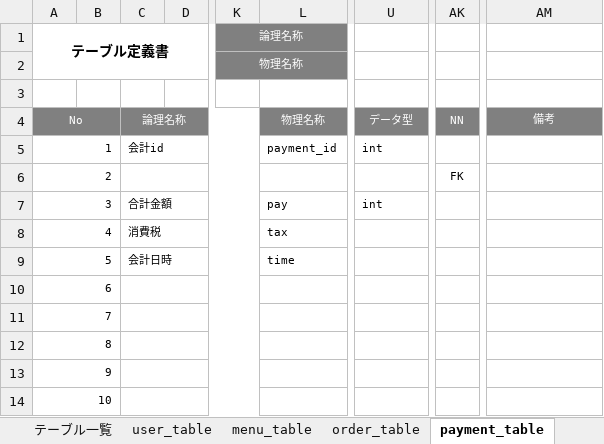
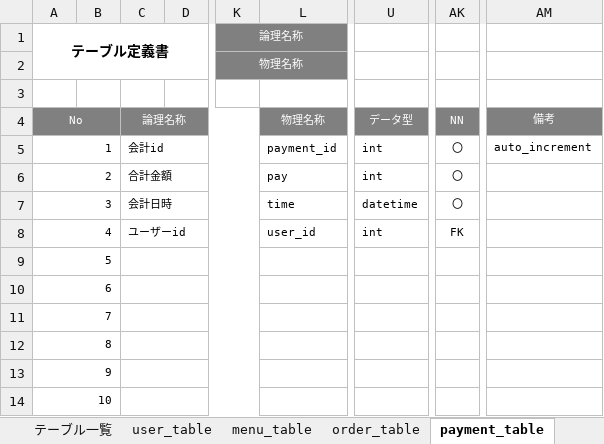
Before and after one commit to satotodob/D_Group_project, an Excel workbook: テーブル定義書.xlsx, sheet payment_table, drawn as a sheet; only a part is shown, gaps mark what is left out; values as stored, in another font and other column widths than the file's, no borders; the diff names each change by its address in the sheet, - before the commit and + after, or states it on an @@ line.

```diff
--- a/テーブル定義書.xlsx (sheet payment_table)
+++ b/テーブル定義書.xlsx (sheet payment_table)
-AK5: (empty)
+AK5: 〇
-AM5: (empty)
+AM5: auto_increment
-C6: (empty)
+C6: 合計金額
-L6: (empty)
+L6: pay
-U6: (empty)
+U6: int
-AK6: FK
+AK6: 〇
-C7: 合計金額
+C7: 会計日時
-L7: pay
+L7: time
-U7: int
+U7: datetime
-AK7: (empty)
+AK7: 〇
-C8: 消費税
+C8: ユーザーid
-L8: tax
+L8: user_id
-U8: (empty)
+U8: int
-AK8: (empty)
+AK8: FK
-C9: 会計日時
+C9: (empty)
-L9: time
+L9: (empty)
```
Also changed, not shown: sheet user_table, sheet menu_table, sheet order_table, sheet テーブル一覧.
